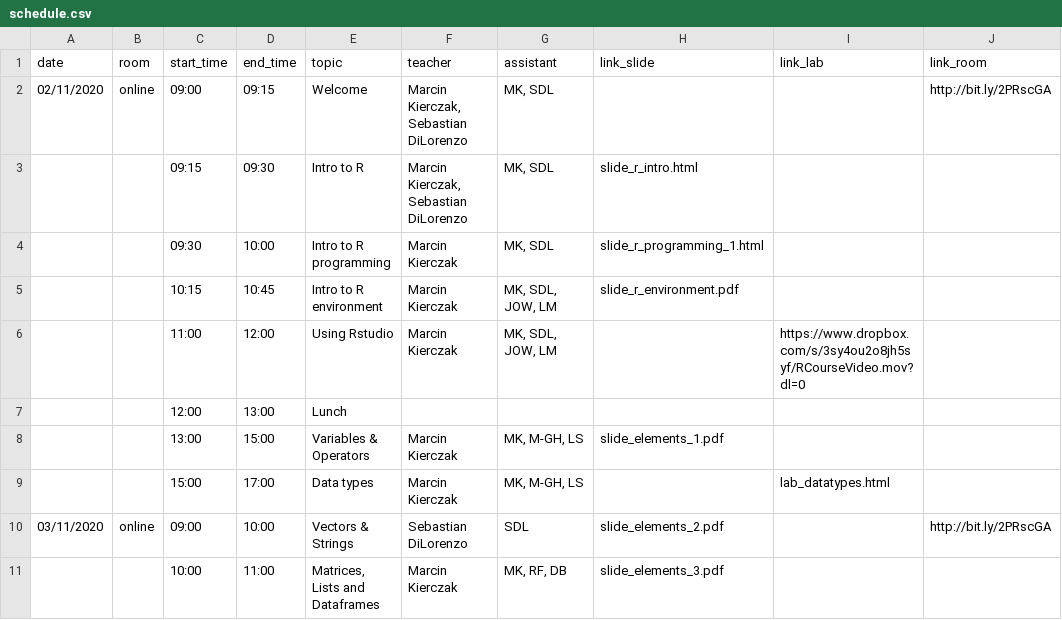
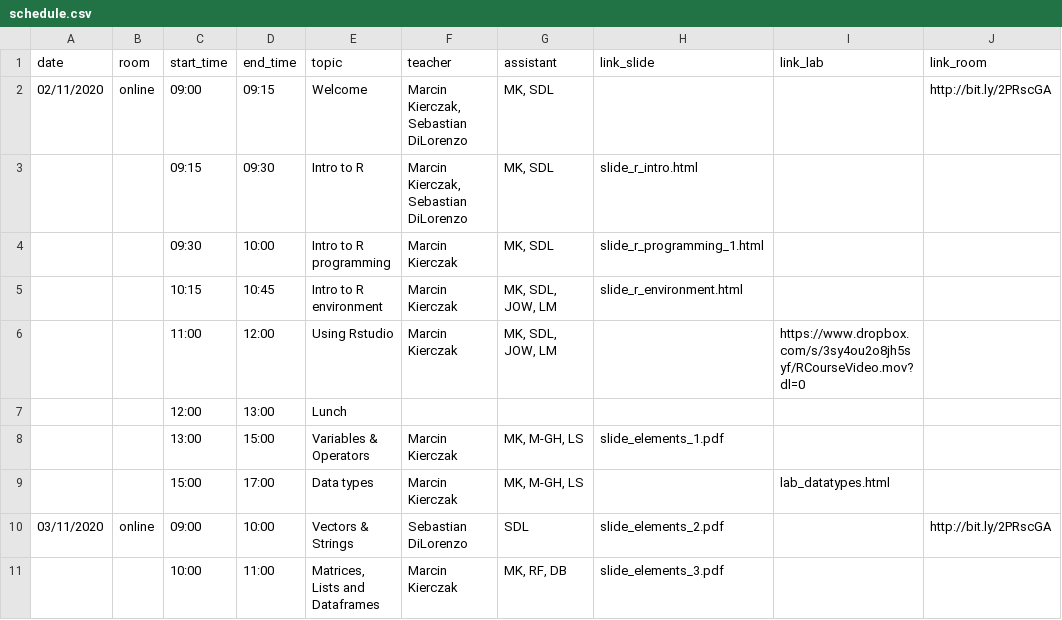
Before and after one commit to NBISweden/workshop-r, a CSV file: schedule.csv, drawn as a sheet; only a part is shown.

Commit message:
updated R Environment slides

```diff
--- a/schedule.csv
+++ b/schedule.csv
@@ -4,3 +4,3 @@ date;room;start_time;end_time;topic;teacher;assistant;link_slide;link_lab;link_r
 ;;09:30;10:00;Intro to R programming;Marcin Kierczak;MK, SDL;slide_r_programming_1.html;;
-;;10:15;10:45;Intro to R environment;Marcin Kierczak;MK, SDL, JOW, LM;slide_r_environment.pdf;;
+;;10:15;10:45;Intro to R environment;Marcin Kierczak;MK, SDL, JOW, LM;slide_r_environment.html;;
 ;;11:00;12:00;Using Rstudio;Marcin Kierczak;MK, SDL, JOW, LM;;https://www.dropbox.com/s/3sy4ou2o8jh5syf/RCourseVideo.mov?dl=0;
```
Also changed, not shown: 5 other files.
